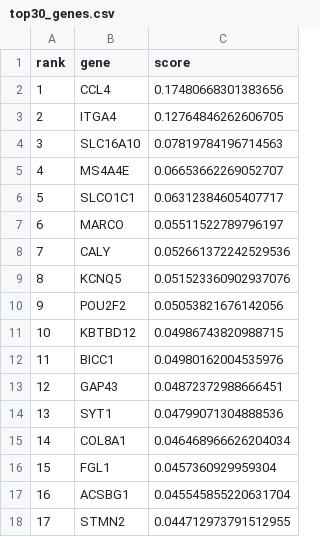
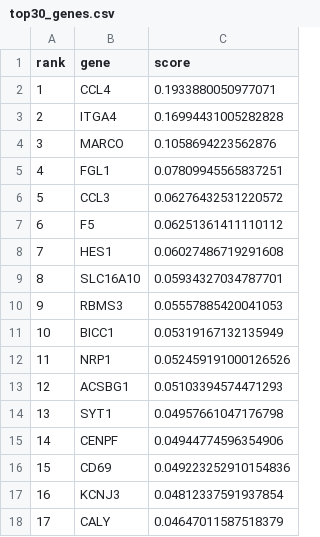
Before and after one commit to albe-sv/foundation_models_interpretability, a CSV file: results/attention_zero_shot/oligodendrocytes/top30_genes.csv, drawn as a sheet; only a part is shown; the diff covers the shown part only.

```diff
--- a/results/attention_zero_shot/oligodendrocytes/top30_genes.csv
+++ b/results/attention_zero_shot/oligodendrocytes/top30_genes.csv
@@ -1,18 +1,18 @@
 rank,gene,score
-1,CCL4,0.17480668301383656
-2,ITGA4,0.12764846262606705
-3,SLC16A10,0.07819784196714563
-4,MS4A4E,0.06653662269052707
-5,SLCO1C1,0.06312384605407717
-6,MARCO,0.05511522789796197
-7,CALY,0.052661372242529536
-8,KCNQ5,0.051523360902937076
-9,POU2F2,0.05053821676142056
-10,KBTBD12,0.04986743820988715
-11,BICC1,0.04980162004535976
-12,GAP43,0.04872372988666451
-13,SYT1,0.04799071304888536
-14,COL8A1,0.046468966626204034
-15,FGL1,0.0457360929959304
-16,ACSBG1,0.045545855220631704
-17,STMN2,0.044712973791512955
+1,CCL4,0.1933880050977071
+2,ITGA4,0.16994431005282828
+3,MARCO,0.1058694223562876
+4,FGL1,0.07809945565837251
+5,CCL3,0.06276432531220572
+6,F5,0.06251361411110112
+7,HES1,0.06027486719291608
+8,SLC16A10,0.05934327034787701
+9,RBMS3,0.05557885420041053
+10,BICC1,0.05319167132135949
+11,NRP1,0.052459191000126526
+12,ACSBG1,0.05103394574471293
+13,SYT1,0.04957661047176798
+14,CENPF,0.04944774596354906
+15,CD69,0.049223252910154836
+16,KCNJ3,0.04812337591937854
+17,CALY,0.04647011587518379
```
Also changed, not shown: 25 edited cells elsewhere in this file, results/attention_zero_shot/da_neurons/top30_genes.csv, results/attention_zero_shot/microglia/top30_genes.csv, 26 other files.
